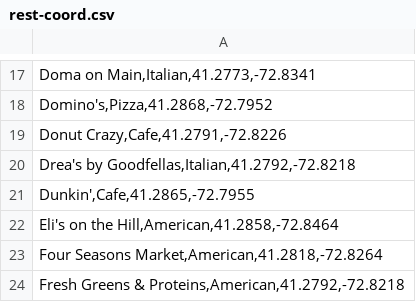
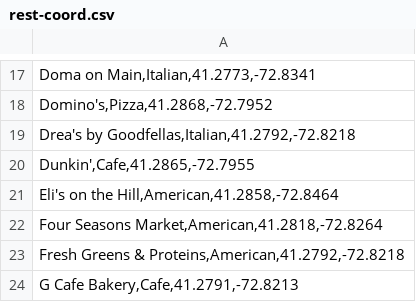
Before and after one commit to webbersaur/sde, a CSV file: rest-coord.csv, drawn as a sheet; only a part is shown, gaps mark what is left out; the shorter side is filled out with more unchanged rows; the diff names each change by its address in the sheet, - before the commit and + after, or states it on an @@ line.

```diff
--- a/rest-coord.csv
+++ b/rest-coord.csv
-row 19: Donut Crazy,Cafe,41.2791,-72.8226
```
Also changed, not shown: 1 other file.
